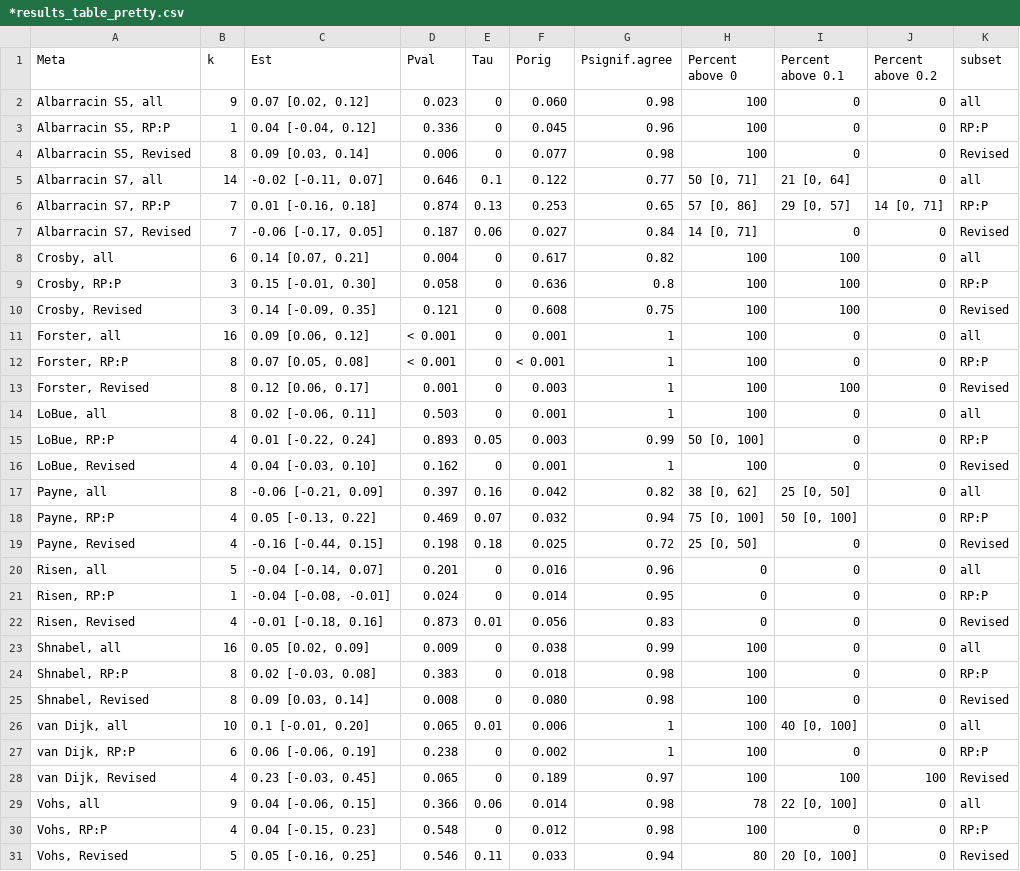
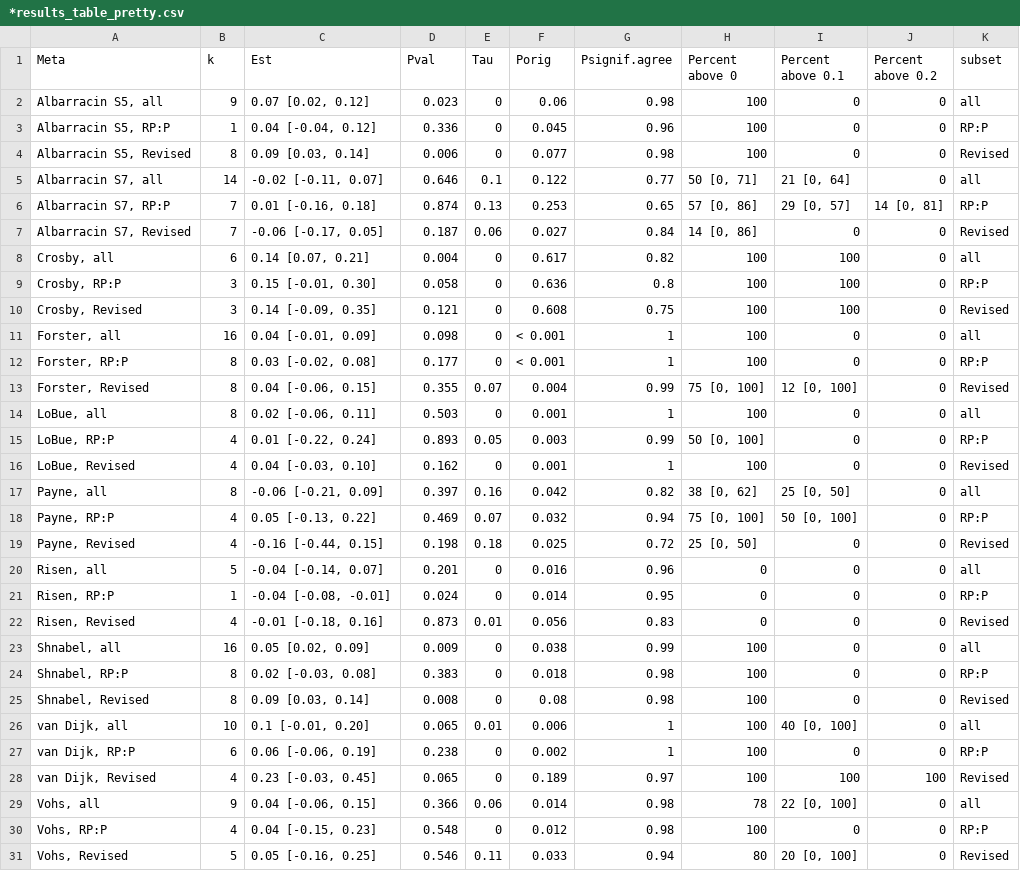
Before and after one commit to mayamathur/ml5_overarching, a CSV file: Results from R/*results_table_pretty.csv, drawn as a sheet; the diff names each change by its address in the sheet, - before the commit and + after, or states it on an @@ line.

```diff
--- a/Results from R/*results_table_pretty.csv
+++ b/Results from R/*results_table_pretty.csv
-F2 (Porig): 0.060
+F2 (Porig): 0.06
-J6 (Percent above 0.2): 14 [0, 71]
+J6 (Percent above 0.2): 14 [0, 81]
-H7 (Percent above 0): 14 [0, 71]
+H7 (Percent above 0): 14 [0, 86]
-C11 (Est): 0.09 [0.06, 0.12]
+C11 (Est): 0.04 [-0.01, 0.09]
-D11 (Pval): < 0.001
+D11 (Pval): 0.098
-F11 (Porig): 0.001
+F11 (Porig): < 0.001
-C12 (Est): 0.07 [0.05, 0.08]
+C12 (Est): 0.03 [-0.02, 0.08]
-D12 (Pval): < 0.001
+D12 (Pval): 0.177
-C13 (Est): 0.12 [0.06, 0.17]
+C13 (Est): 0.04 [-0.06, 0.15]
-D13 (Pval): 0.001
+D13 (Pval): 0.355
-E13 (Tau): 0
+E13 (Tau): 0.07
-F13 (Porig): 0.003
+F13 (Porig): 0.004
-G13 (Psignif.agree): 1
+G13 (Psignif.agree): 0.99
-H13 (Percent above 0): 100
+H13 (Percent above 0): 75 [0, 100]
-I13 (Percent above 0.1): 100
+I13 (Percent above 0.1): 12 [0, 100]
-F25 (Porig): 0.080
+F25 (Porig): 0.08
```
Also changed, not shown: Data/Prepped data/summary_focal_prepped.csv, Data/Raw data from Charlie/Summary Effect Sizes - Single Effects.csv, 8 other files.
